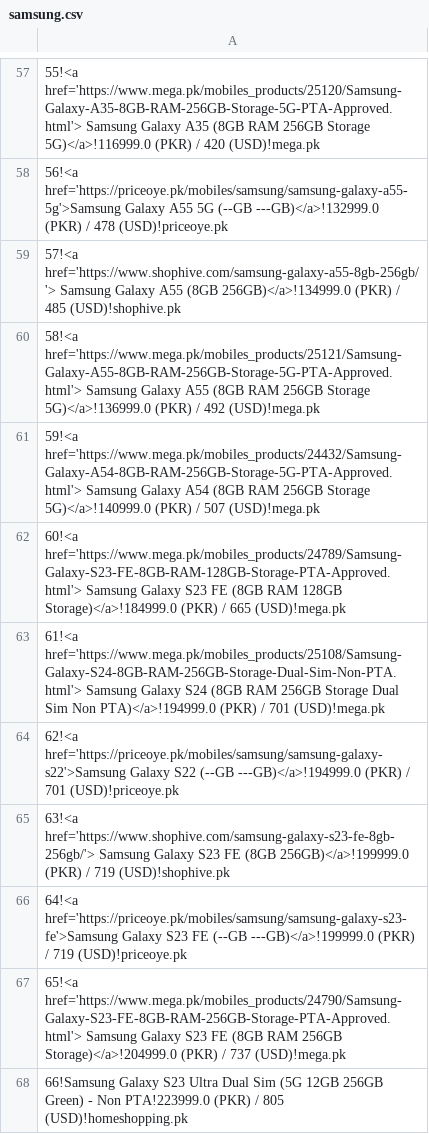
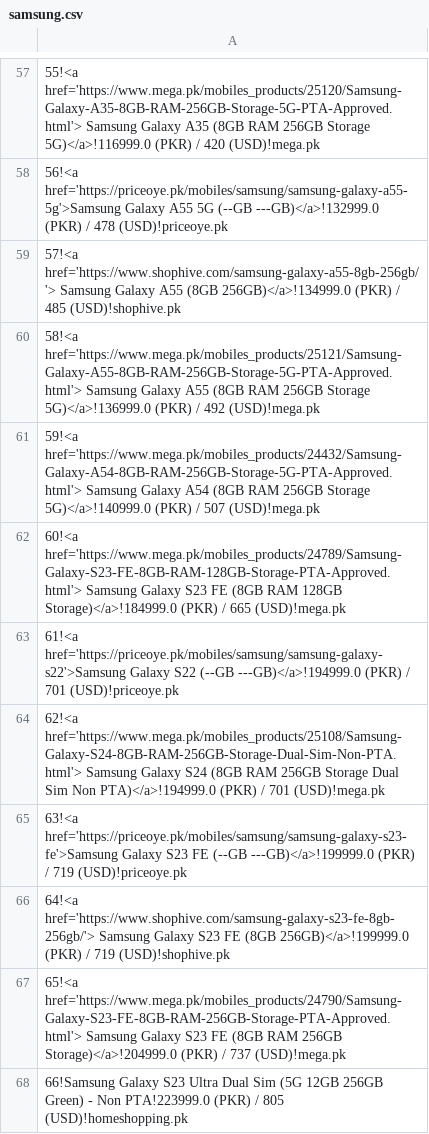
Before and after one commit to maliksuhail/mobileprices, a CSV file: assets/samsung/samsung.csv, drawn as a sheet; only a part is shown, gaps mark what is left out; the diff covers the shown part only.

```diff
--- a/assets/samsung/samsung.csv
+++ b/assets/samsung/samsung.csv
@@ -62,6 +62,6 @@
 60!<a href='https://www.mega.pk/mobiles_products/24789/Samsung-Galaxy-S23-FE-8GB-RAM-128GB-Storage-PTA-Approved.html'> Samsung Galaxy S23 FE  (8GB RAM 128GB Storage)</a>!184999.0 (PKR) / 665 (USD)!mega.pk
-61!<a href='https://www.mega.pk/mobiles_products/25108/Samsung-Galaxy-S24-8GB-RAM-256GB-Storage-Dual-Sim-Non-PTA.html'> Samsung Galaxy S24  (8GB RAM 256GB Storage Dual Sim Non PTA)</a>!194999.0 (PKR) / 701 (USD)!mega.pk
-62!<a href='https://priceoye.pk/mobiles/samsung/samsung-galaxy-s22'>Samsung Galaxy S22 (--GB ---GB)</a>!194999.0 (PKR) / 701 (USD)!priceoye.pk
-63!<a href='https://www.shophive.com/samsung-galaxy-s23-fe-8gb-256gb/'> Samsung Galaxy S23 FE  (8GB 256GB)</a>!199999.0 (PKR) / 719 (USD)!shophive.pk
-64!<a href='https://priceoye.pk/mobiles/samsung/samsung-galaxy-s23-fe'>Samsung Galaxy S23 FE (--GB ---GB)</a>!199999.0 (PKR) / 719 (USD)!priceoye.pk
+61!<a href='https://priceoye.pk/mobiles/samsung/samsung-galaxy-s22'>Samsung Galaxy S22 (--GB ---GB)</a>!194999.0 (PKR) / 701 (USD)!priceoye.pk
+62!<a href='https://www.mega.pk/mobiles_products/25108/Samsung-Galaxy-S24-8GB-RAM-256GB-Storage-Dual-Sim-Non-PTA.html'> Samsung Galaxy S24  (8GB RAM 256GB Storage Dual Sim Non PTA)</a>!194999.0 (PKR) / 701 (USD)!mega.pk
+63!<a href='https://priceoye.pk/mobiles/samsung/samsung-galaxy-s23-fe'>Samsung Galaxy S23 FE (--GB ---GB)</a>!199999.0 (PKR) / 719 (USD)!priceoye.pk
+64!<a href='https://www.shophive.com/samsung-galaxy-s23-fe-8gb-256gb/'> Samsung Galaxy S23 FE  (8GB 256GB)</a>!199999.0 (PKR) / 719 (USD)!shophive.pk
 65!<a href='https://www.mega.pk/mobiles_products/24790/Samsung-Galaxy-S23-FE-8GB-RAM-256GB-Storage-PTA-Approved.html'> Samsung Galaxy S23 FE  (8GB RAM 256GB Storage)</a>!204999.0 (PKR) / 737 (USD)!mega.pk
```
Also changed, not shown: 21 edited cells elsewhere in this file, assets/apple/apple.csv, assets/oppo/oppo.csv, 37 other files.
